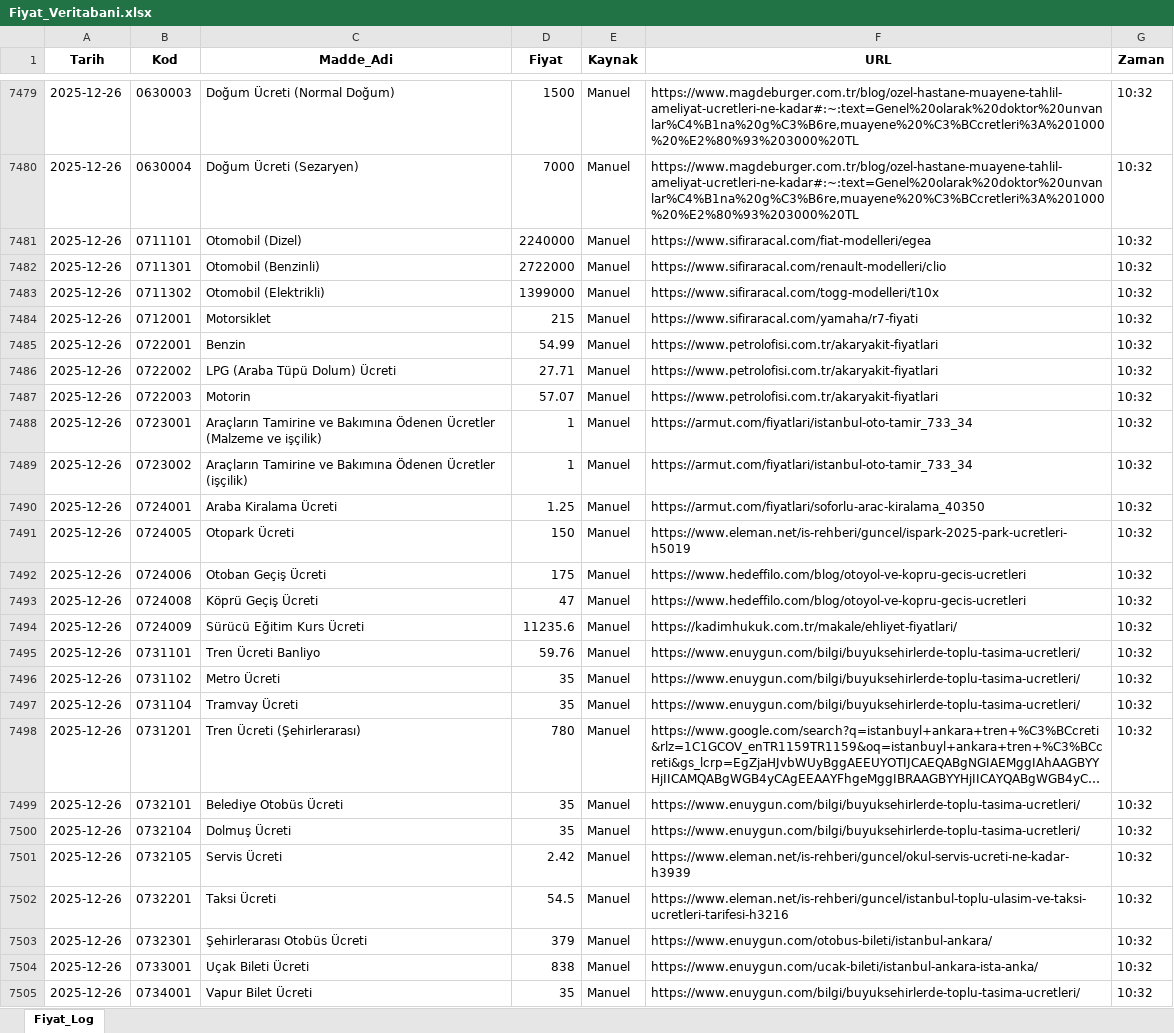
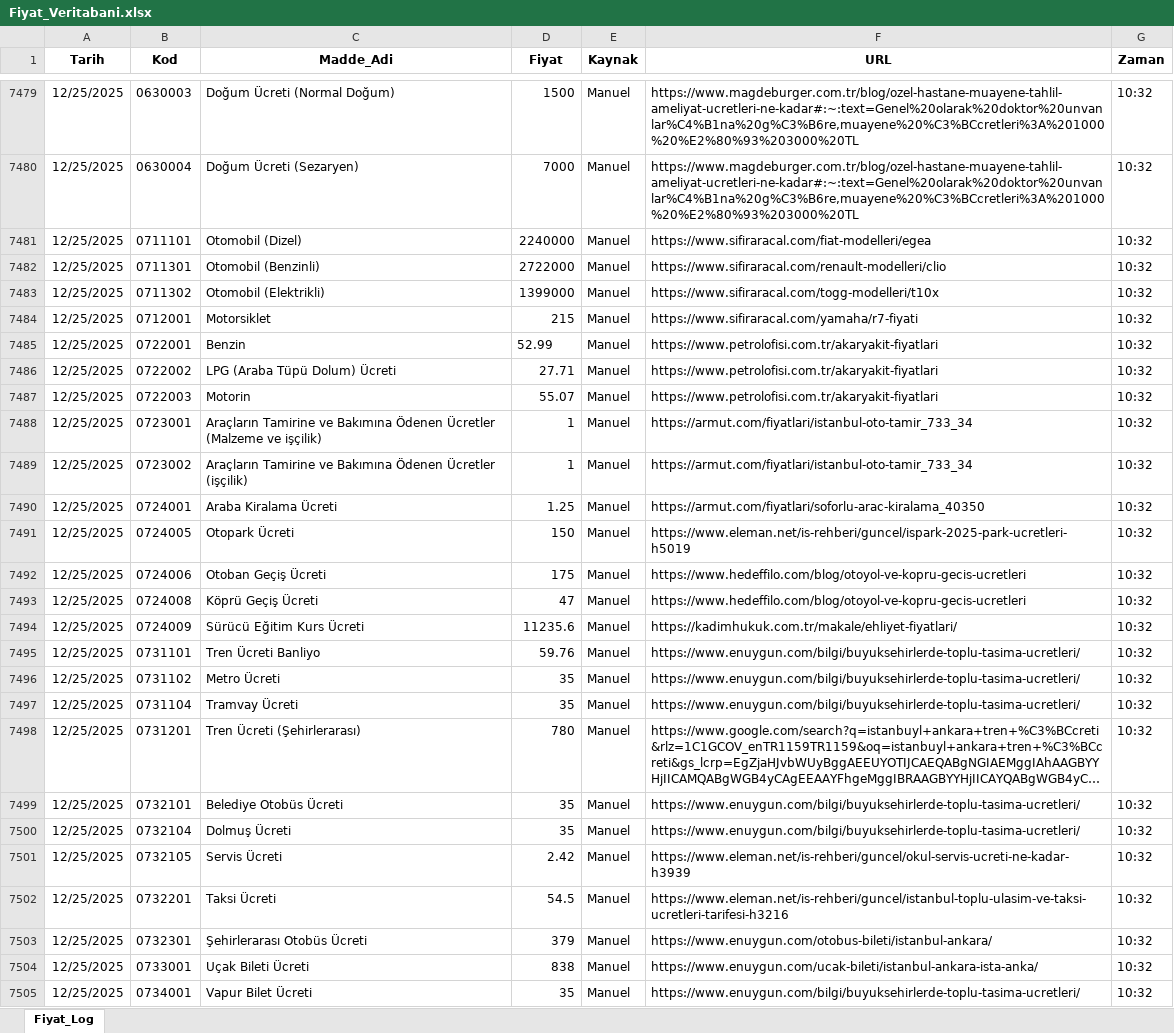
Before and after one commit to fatiharslan21/Enflasyon-Panel-Deneme, an Excel workbook: Fiyat_Veritabani.xlsx, sheet Fiyat_Log, drawn as a sheet; only a part is shown, gaps mark what is left out; long unchanged cells end in …; values as stored, in another font and other column widths than the file's, no borders; the diff covers the shown part only; the diff names each change by its address in the sheet, - before the commit and + after, or states it on an @@ line.

```diff
--- a/Fiyat_Veritabani.xlsx (sheet Fiyat_Log)
+++ b/Fiyat_Veritabani.xlsx (sheet Fiyat_Log)
-A7479:A7505 (Tarih): 2025-12-26
+A7479:A7505 (Tarih): 12/25/2025
-D7485 (Fiyat): 54.99
+D7485 (Fiyat): 52.99
-D7487 (Fiyat): 57.07
+D7487 (Fiyat): 55.07
```
Also changed, not shown: 345 edited cells elsewhere in this sheet.
